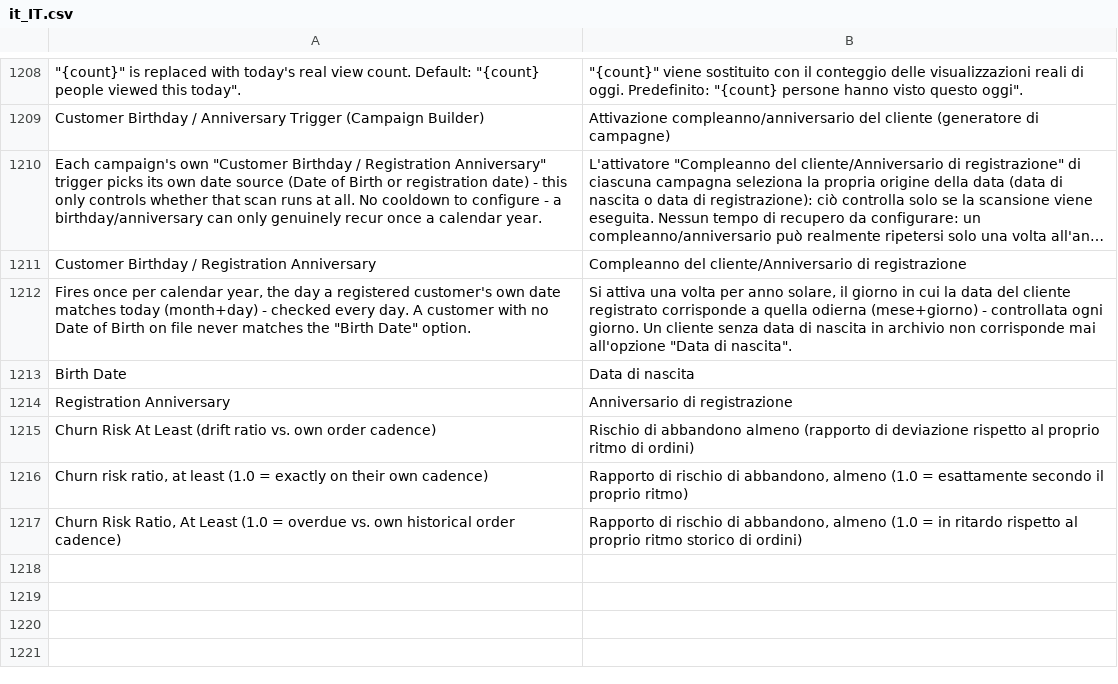
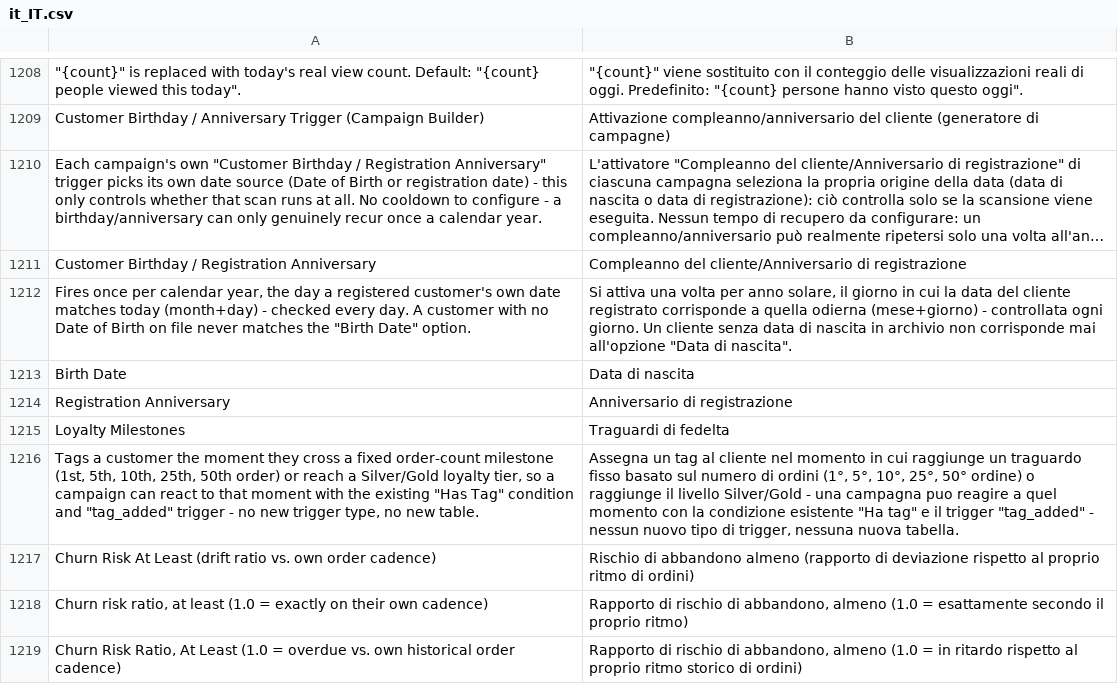
Before and after one commit to michalper/ordo, a CSV file: i18n/it_IT.csv, drawn as a sheet; only a part is shown, gaps mark what is left out; long unchanged cells end in …; the diff names each change by its address in the sheet, - before the commit and + after, or states it on an @@ line.

```diff
--- a/i18n/it_IT.csv
+++ b/i18n/it_IT.csv
+row 1215: Loyalty Milestones | Traguardi di fedelta
+row 1216: Tags a customer the moment they cross a fixed order-count milestone (1st, 5th, 10th, 25th, 50th order) or reach a Silver/Gold loyalty tier, so a campaign can react to that moment with the existing "Has Tag" condition and "tag_added" trigger - no new trigger type, no new table. | Assegna un tag al cliente nel momento in cui raggiunge un traguardo fisso basato sul numero di ordini (1°, 5°, 10°, 25°, 50° ordine) o raggiunge il livello Silver/Gold - una campagna puo reagire a quel momento con la condizione esistente "Ha tag" e il trigger "tag_added" - nessun nuovo tipo di trigger, nessuna nuova tabella.
```
Also changed, not shown: i18n/cs_CZ.csv, i18n/ja_JP.csv, 25 other files.
